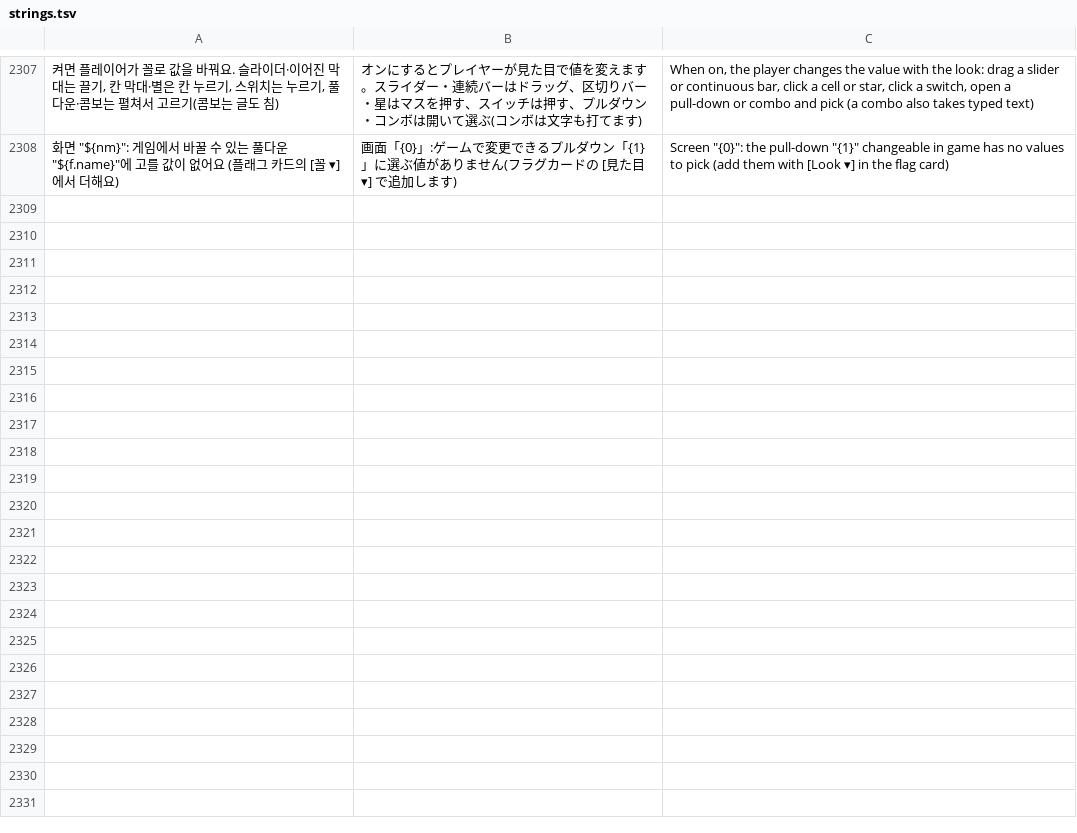
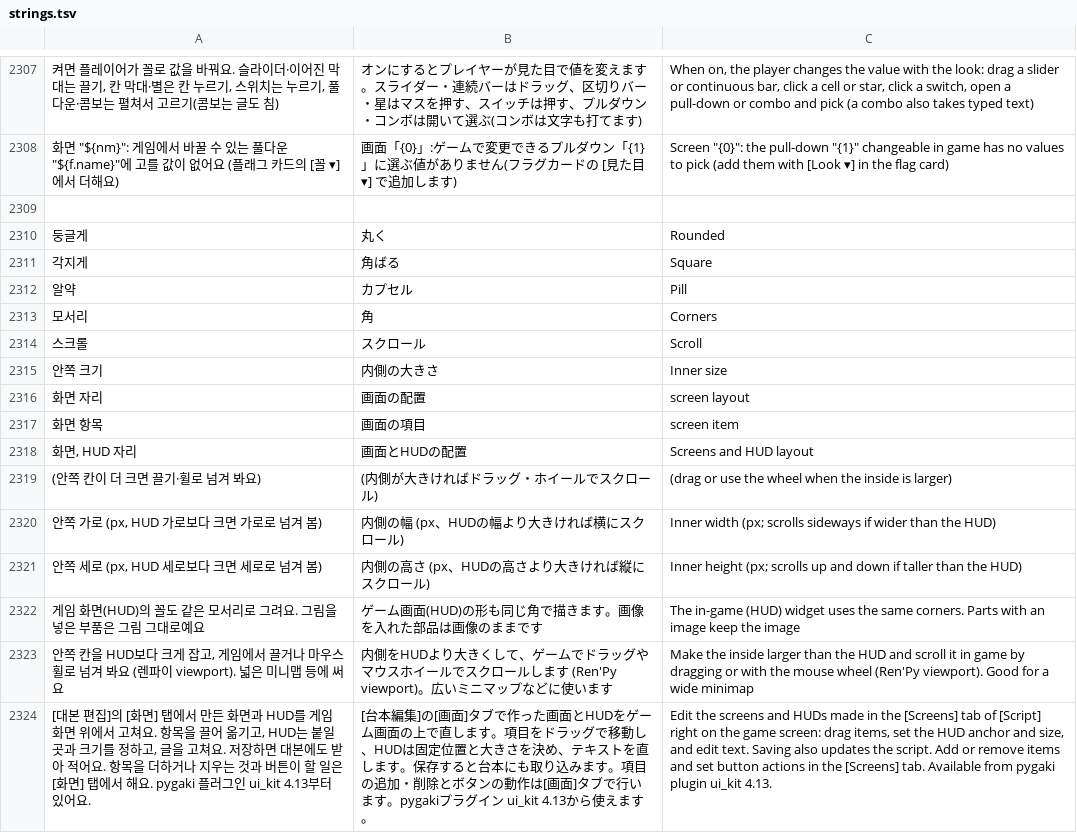
Before and after one commit to halftomatodev/pygaki, a TSV file: pykaki/i18n/strings.tsv, drawn as a sheet; only a part is shown, gaps mark what is left out; the diff names each change by its address in the sheet, - before the commit and + after, or states it on an @@ line.

```diff
--- a/pykaki/i18n/strings.tsv
+++ b/pykaki/i18n/strings.tsv
+row 2309: (empty)
+row 2310: 둥글게 | 丸く | Rounded
+row 2311: 각지게 | 角ばる | Square
+row 2312: 알약 | カプセル | Pill
+row 2313: 모서리 | 角 | Corners
+row 2314: 스크롤 | スクロール | Scroll
+row 2315: 안쪽 크기 | 内側の大きさ | Inner size
+row 2316: 화면 자리 | 画面の配置 | screen layout
+row 2317: 화면 항목 | 画面の項目 | screen item
+row 2318: 화면, HUD 자리 | 画面とHUDの配置 | Screens and HUD layout
+row 2319: (안쪽 칸이 더 크면 끌기·휠로 넘겨 봐요) | (内側が大きければドラッグ・ホイールでスクロール) | (drag or use the wheel when the inside is larger)
+row 2320: 안쪽 가로 (px, HUD 가로보다 크면 가로로 넘겨 봄) | 内側の幅 (px、HUDの幅より大きければ横にスクロール) | Inner width (px; scrolls sideways if wider than the HUD)
+row 2321: 안쪽 세로 (px, HUD 세로보다 크면 세로로 넘겨 봄) | 内側の高さ (px、HUDの高さより大きければ縦にスクロール) | Inner height (px; scrolls up and down if taller than the HUD)
+row 2322: 게임 화면(HUD)의 꼴도 같은 모서리로 그려요. 그림을 넣은 부품은 그림 그대로예요 | ゲーム画面(HUD)の形も同じ角で描きます。画像を入れた部品は画像のままです | The in-game (HUD) widget uses the same corners. Parts with an image keep the image
+row 2323: 안쪽 칸을 HUD보다 크게 잡고, 게임에서 끌거나 마우스 휠로 넘겨 봐요 (렌파이 viewport). 넓은 미니맵 등에 써요 | 内側をHUDより大きくして、ゲームでドラッグやマウスホイールでスクロールします (Ren'Py viewport)。広いミニマップなどに使います | Make the inside larger than the HUD and scroll it in game by dragging or with the mouse wheel (Ren'Py viewport). Good for a wide minimap
+row 2324: [대본 편집]의 [화면] 탭에서 만든 화면과 HUD를 게임 화면 위에서 고쳐요. 항목을 끌어 옮기고, HUD는 붙일 곳과 크기를 정하고, 글을 고쳐요. 저장하면 대본에도 받아 적어요. 항목을 더하거나 지우는 것과 버튼이 할 일은 [화면] 탭에서 해요. pygaki 플러그인 ui_kit 4.13부터 있어요. | [台本編集]の[画面]タブで作った画面とHUDをゲーム画面の上で直します。項目をドラッグで移動し、HUDは固定位置と大きさを決め、テキストを直します。保存すると台本にも取り込みます。項目の追加・削除とボタンの動作は[画面]タブで行います。pygakiプラグイン ui_kit 4.13から使えます。 | Edit the screens and HUDs made in the [Screens] tab of [Script] right on the game screen: drag items, set the HUD anchor and size, and edit text. Saving also updates the script. Add or remove items and set button actions in the [Screens] tab. Available from pygaki plugin ui_kit 4.13.
```
Also changed, not shown: showpy/game/ui_kit/editor/editor_lang.tsv, 32 other files.
